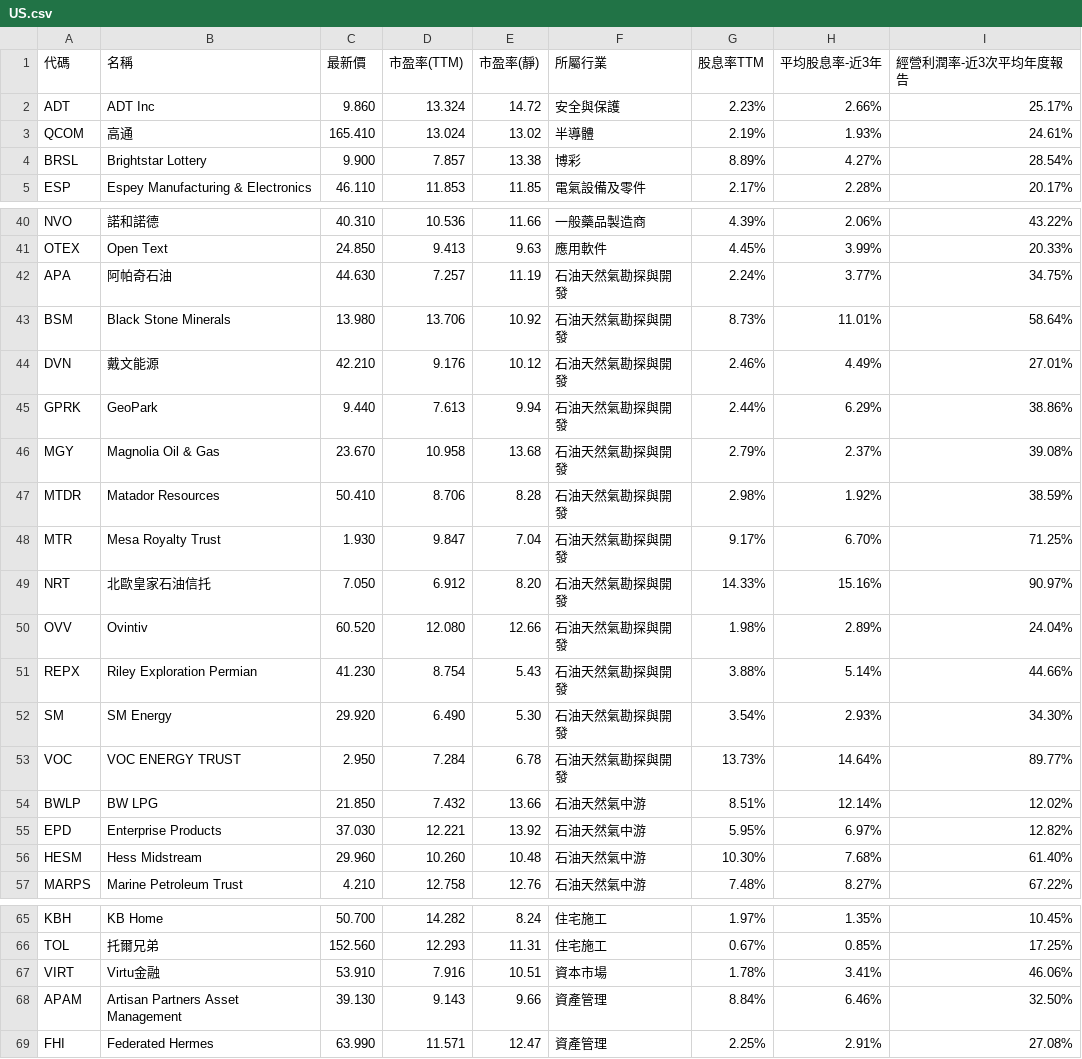
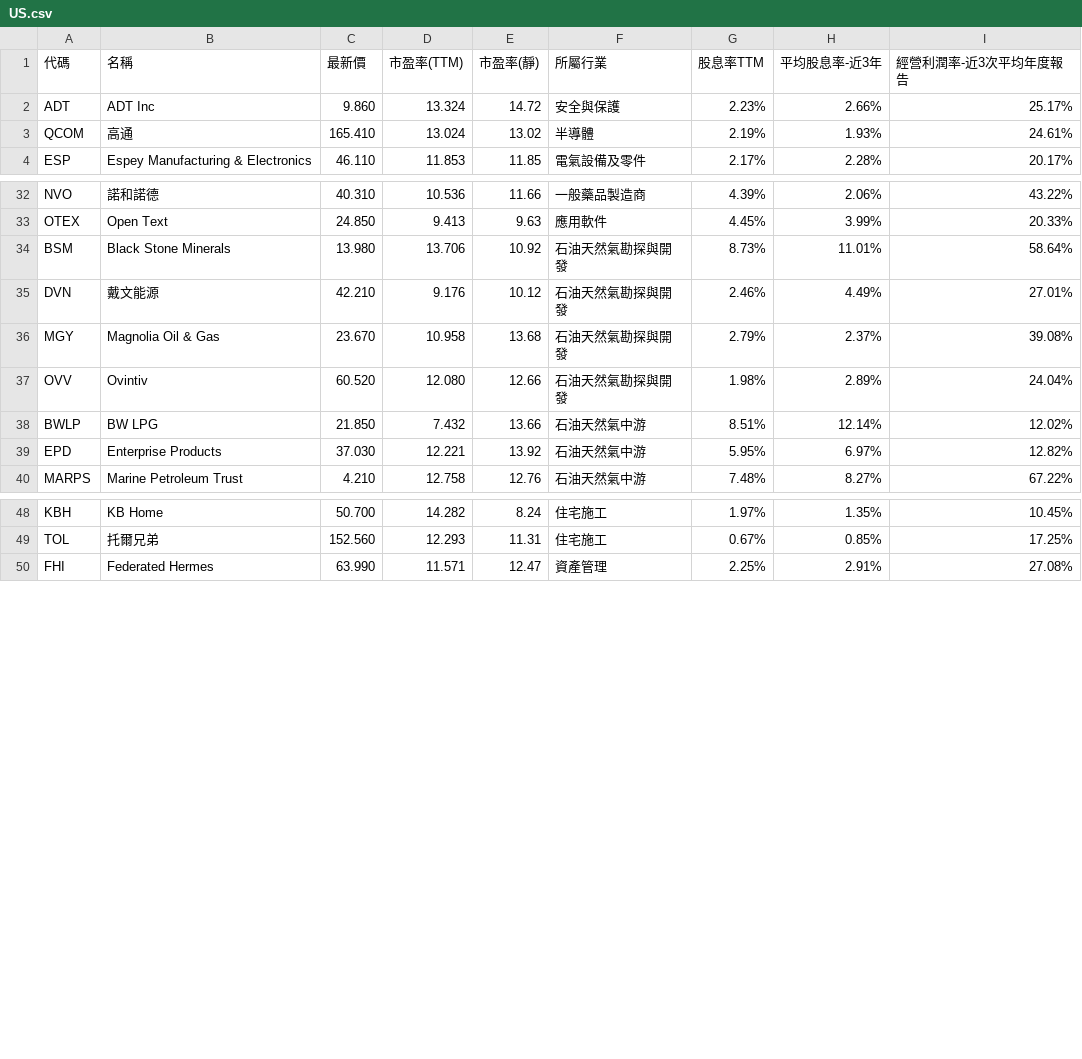
Before and after one commit to a9303001/FinancialReport, a CSV file: StkScreenerResult/US.csv, drawn as a sheet; only a part is shown, gaps mark what is left out; the diff covers the shown part only; the diff names each change by its address in the sheet, - before the commit and + after, or states it on an @@ line.

```diff
--- a/StkScreenerResult/US.csv
+++ b/StkScreenerResult/US.csv
-row 4: BRSL | Brightstar Lottery | 9.900 | 7.857 | 13.38 | 博彩 | 8.89% | 4.27% | 28.54%
-row 42: APA | 阿帕奇石油 | 44.630 | 7.257 | 11.19 | 石油天然氣勘探與開發 | 2.24% | 3.77% | 34.75%
-row 45: GPRK | GeoPark | 9.440 | 7.613 | 9.94 | 石油天然氣勘探與開發 | 2.44% | 6.29% | 38.86%
-row 47: MTDR | Matador Resources | 50.410 | 8.706 | 8.28 | 石油天然氣勘探與開發 | 2.98% | 1.92% | 38.59%
-row 48: MTR | Mesa Royalty Trust | 1.930 | 9.847 | 7.04 | 石油天然氣勘探與開發 | 9.17% | 6.70% | 71.25%
-row 49: NRT | 北歐皇家石油信托 | 7.050 | 6.912 | 8.20 | 石油天然氣勘探與開發 | 14.33% | 15.16% | 90.97%
-row 51: REPX | Riley Exploration Permian | 41.230 | 8.754 | 5.43 | 石油天然氣勘探與開發 | 3.88% | 5.14% | 44.66%
-row 52: SM | SM Energy | 29.920 | 6.490 | 5.30 | 石油天然氣勘探與開發 | 3.54% | 2.93% | 34.30%
-row 53: VOC | VOC ENERGY TRUST | 2.950 | 7.284 | 6.78 | 石油天然氣勘探與開發 | 13.73% | 14.64% | 89.77%
-row 56: HESM | Hess Midstream | 29.960 | 10.260 | 10.48 | 石油天然氣中游 | 10.30% | 7.68% | 61.40%
-row 67: VIRT | Virtu金融 | 53.910 | 7.916 | 10.51 | 資本市場 | 1.78% | 3.41% | 46.06%
-row 68: APAM | Artisan Partners Asset Management | 39.130 | 9.143 | 9.66 | 資產管理 | 8.84% | 6.46% | 32.50%
```
Also changed, not shown: 8 removed rows elsewhere in this file, StkScreenerResult/TW.csv, StkScreenerResult/hk.csv, 30 other files.
